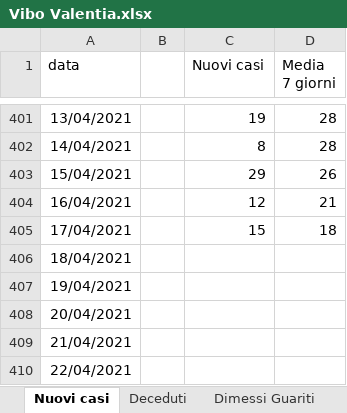
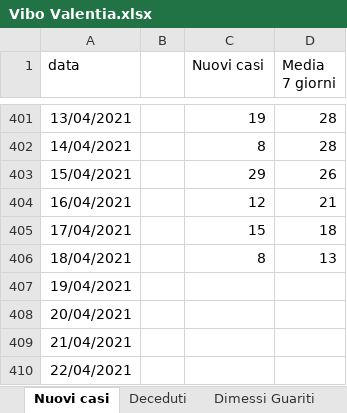
Before and after one commit to fbranda/covid19-opendata-calabria, an Excel workbook: dati/provincia/Vibo Valentia/Vibo Valentia.xlsx, sheet Nuovi casi, drawn as a sheet; only a part is shown, gaps mark what is left out; values as stored, in another font and other column widths than the file's, no borders; the diff names each change by its address in the sheet, - before the commit and + after, or states it on an @@ line.

```diff
--- a/dati/provincia/Vibo Valentia/Vibo Valentia.xlsx (sheet Nuovi casi)
+++ b/dati/provincia/Vibo Valentia/Vibo Valentia.xlsx (sheet Nuovi casi)
-C406 (Nuovi casi): (empty)
+C406 (Nuovi casi): 8
-D406 (Media 7 giorni): (empty)
+D406 (Media 7 giorni): 13
```
Also changed, not shown: sheet Ricoveri, sheet Dimessi Guariti, sheet Deceduti, 1 other file.
